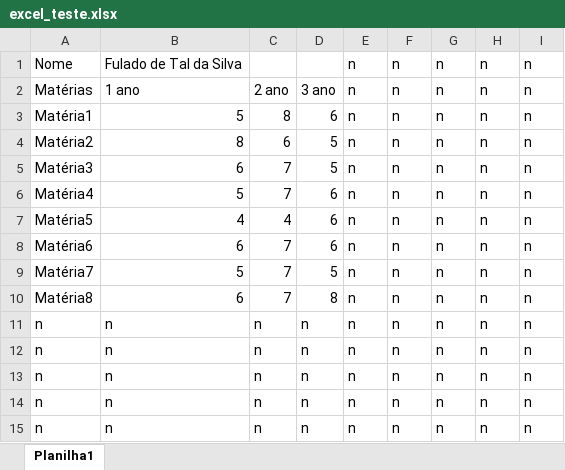
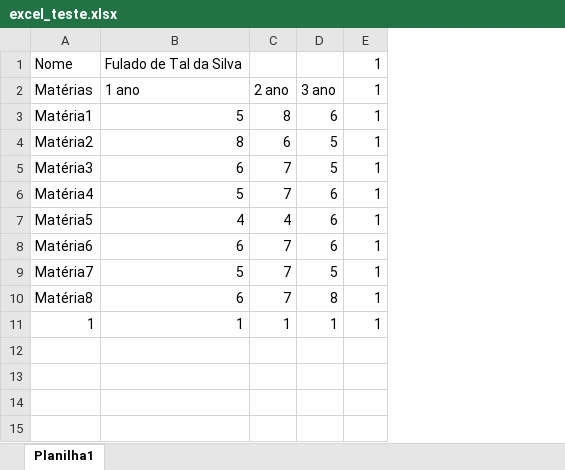
Before and after one commit to GuiMeneses/pythonFlet, an Excel workbook: arquivos/excel_teste.xlsx, sheet Planilha1, drawn as a sheet; values as stored, in another font and other column widths than the file's, no borders; removed rows and columns are numbered as before the commit, all else as after; the diff names each change by its address in the sheet, - before the commit and + after, or states it on an @@ line.

```diff
--- a/arquivos/excel_teste.xlsx (sheet Planilha1)
+++ b/arquivos/excel_teste.xlsx (sheet Planilha1)
-column E, rows 1-10: all n
-column F, rows 1-10: all n
-column G, rows 1-10: all n
-column H, rows 1-10: all n
-column I, rows 1-10: all n
+column E, rows 1-10: all 1
-row 11: n | n | n | n | n | n | n | n | n
-row 12: n | n | n | n | n | n | n | n | n
-row 13: n | n | n | n | n | n | n | n | n
-row 14: n | n | n | n | n | n | n | n | n
-row 15: n | n | n | n | n | n | n | n | n
+row 11: 1 | 1 | 1 | 1 | 1
```
Also changed, not shown: arquivos/excel_teste2.xlsx, 4 other files.
